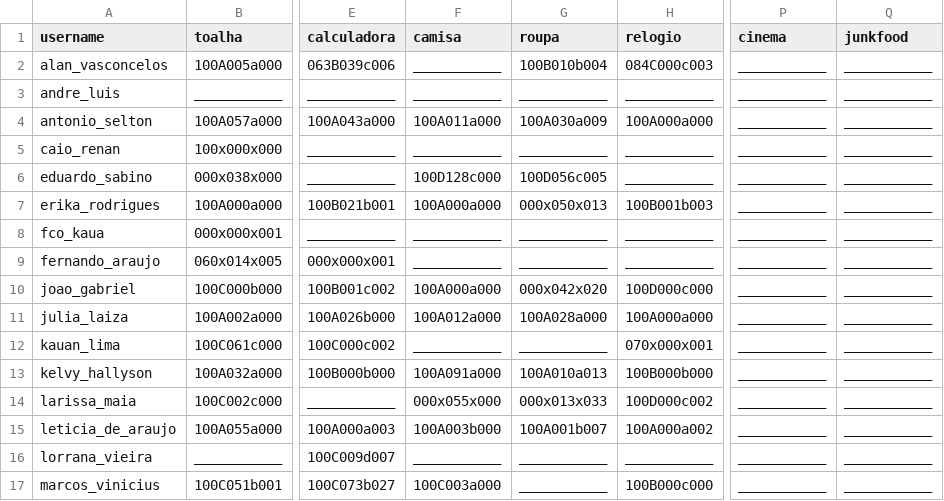
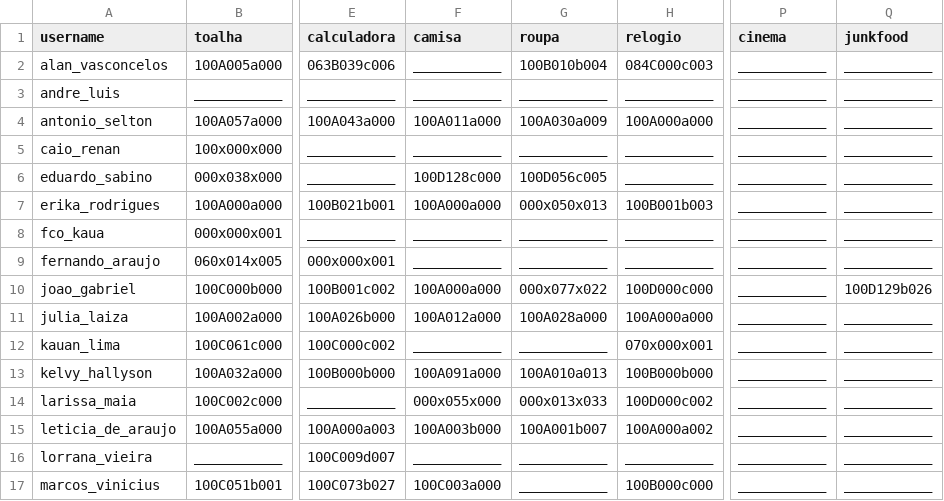
Before and after one commit to senapk/collect, a CSV file: a_dd.csv, drawn as a sheet; only a part is shown, gaps mark what is left out; the diff names each change by its address in the sheet, - before the commit and + after, or states it on an @@ line.

```diff
--- a/a_dd.csv
+++ b/a_dd.csv
-G10 (roupa): 000x042x020
+G10 (roupa): 000x077x022
-Q10 (junkfood): ___________
+Q10 (junkfood): 100D129b026
```
Also changed, not shown: ec.csv, 4 other files.
